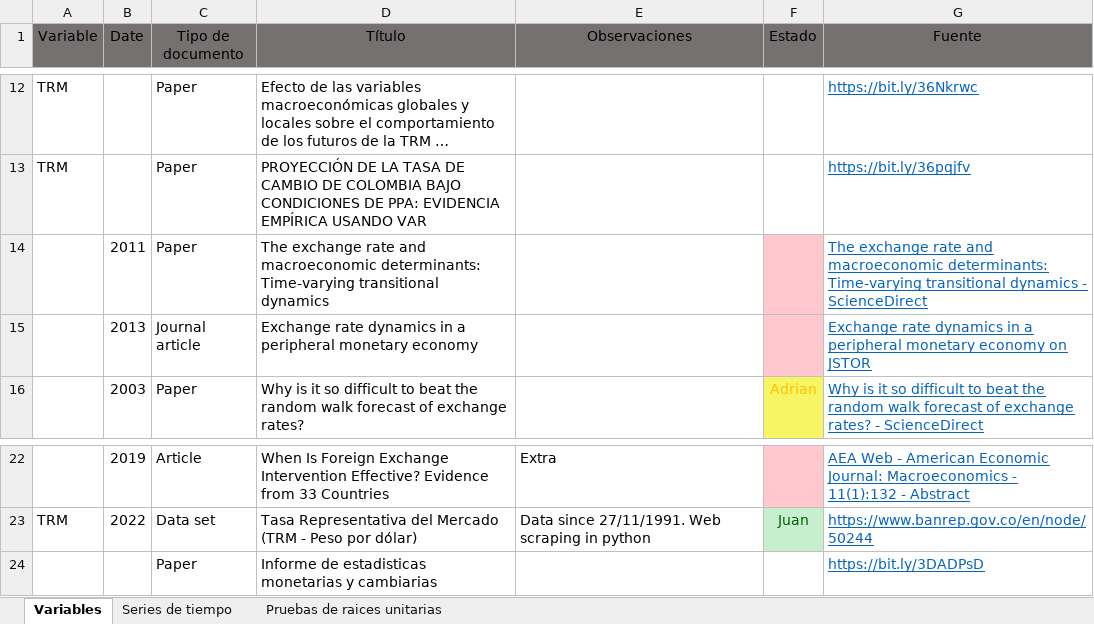
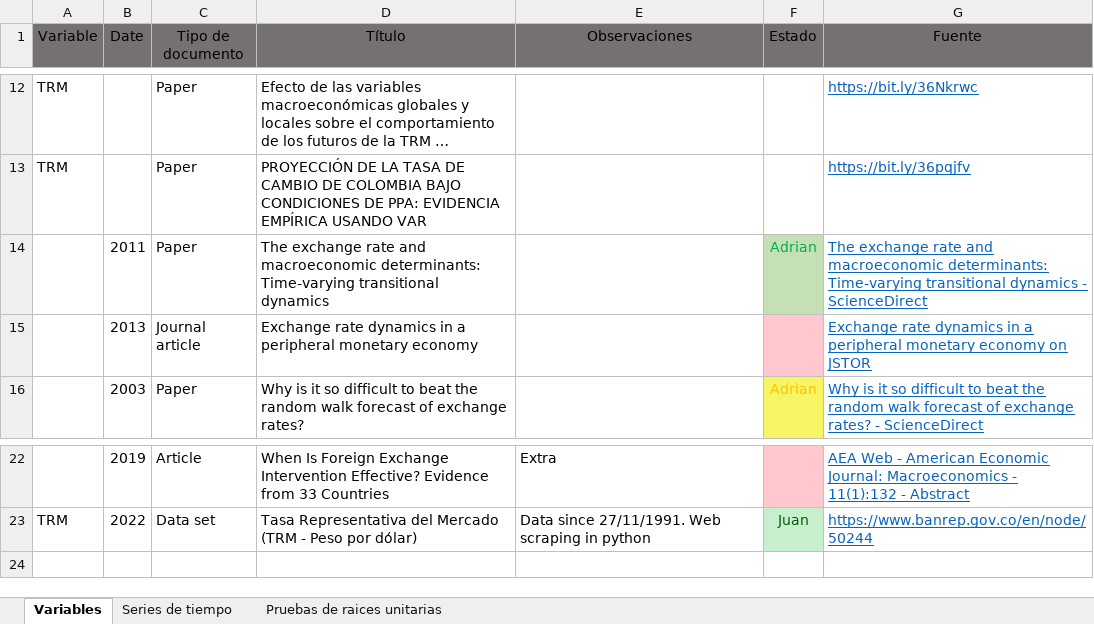
Before and after one commit to jdrengifoc/TRM-Time_Series_Analysis_and_Forecasting, an Excel workbook: Revisión de literatura/literature_review.xlsx, sheet Variables, drawn as a sheet; only a part is shown, gaps mark what is left out; long unchanged cells end in …; values as stored, in another font and other column widths than the file's, no borders; table styles not drawn; the diff names each change by its address in the sheet, - before the commit and + after, or states it on an @@ line.

Commit message:
Paper 1
Paper 1 listo

```diff
--- a/Revisión de literatura/literature_review.xlsx (sheet Variables)
+++ b/Revisión de literatura/literature_review.xlsx (sheet Variables)
-F14 (Estado): (empty)
+F14 (Estado): Adrian
-F14 fill: #FFC7CE
+F14 fill: #C5E0B4
-row 24:  |  | Paper | Informe de estadisticas monetarias y cambiarias |  |  | https://bit.ly/3DADPsD
```
